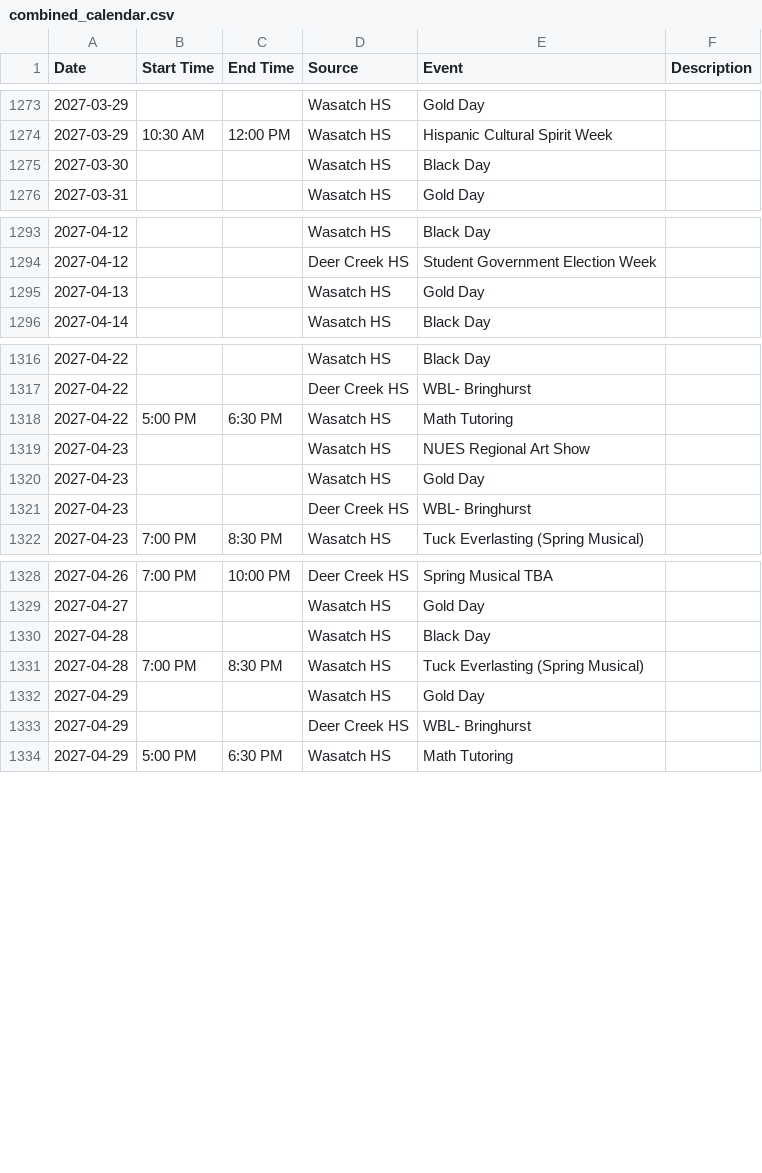
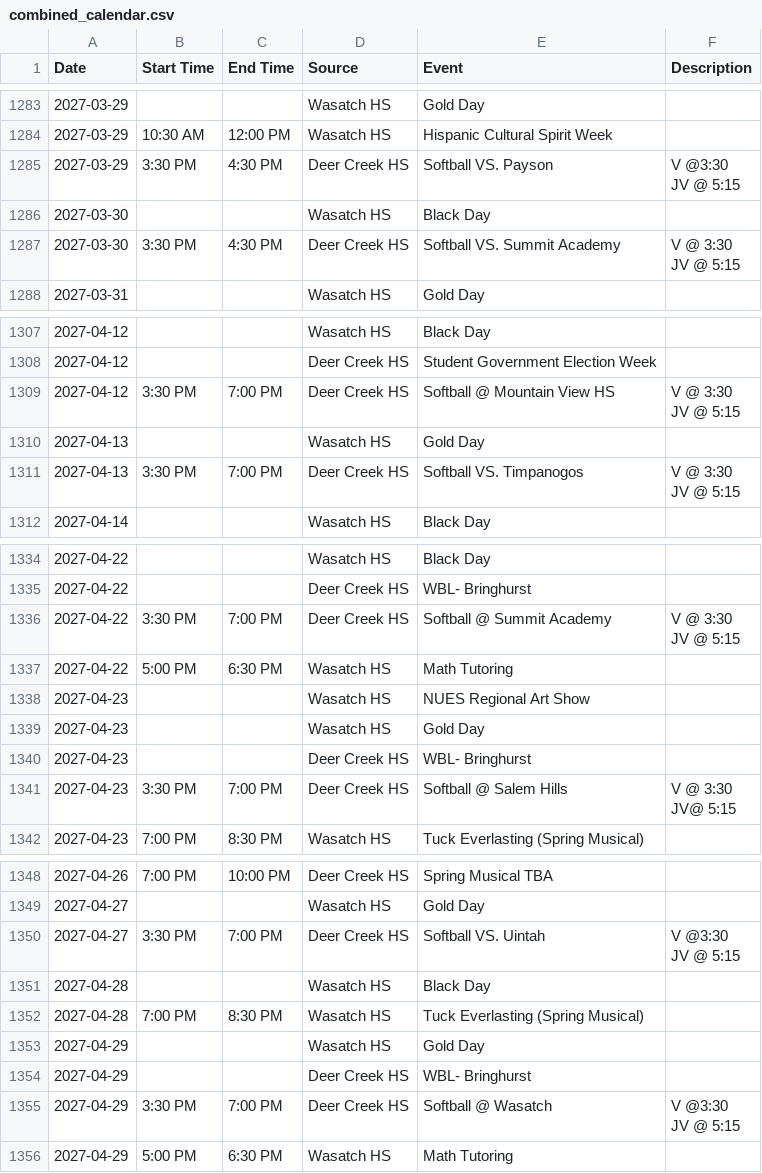
Before and after one commit to rmawhinney12/DK-Calendar, a CSV file: combined_calendar.csv, drawn as a sheet; only a part is shown, gaps mark what is left out; ↵ is a line break in a cell; the diff covers the shown part only; the diff names each change by its address in the sheet, - before the commit and + after, or states it on an @@ line.

```diff
--- a/combined_calendar.csv
+++ b/combined_calendar.csv
+row 1285: 2027-03-29 | 3:30 PM | 4:30 PM | Deer Creek HS | Softball VS. Payson | V @3:30 ↵ JV @ 5:15
+row 1287: 2027-03-30 | 3:30 PM | 4:30 PM | Deer Creek HS | Softball VS. Summit Academy | V @ 3:30 ↵ JV @ 5:15
+row 1309: 2027-04-12 | 3:30 PM | 7:00 PM | Deer Creek HS | Softball @ Mountain View HS | V @ 3:30 ↵ JV @ 5:15
+row 1311: 2027-04-13 | 3:30 PM | 7:00 PM | Deer Creek HS | Softball VS. Timpanogos | V @ 3:30 ↵ JV @ 5:15
+row 1336: 2027-04-22 | 3:30 PM | 7:00 PM | Deer Creek HS | Softball @ Summit Academy | V @ 3:30 ↵ JV @ 5:15
+row 1341: 2027-04-23 | 3:30 PM | 7:00 PM | Deer Creek HS | Softball @ Salem Hills | V @ 3:30 ↵ JV@ 5:15
+row 1350: 2027-04-27 | 3:30 PM | 7:00 PM | Deer Creek HS | Softball VS. Uintah | V @3:30 ↵ JV @ 5:15
+row 1355: 2027-04-29 | 3:30 PM | 7:00 PM | Deer Creek HS | Softball @ Wasatch | V @3:30 ↵ JV @ 5:15
```
Also changed, not shown: 16 added rows elsewhere in this file, deer_creek_vega_calendar.csv, wasatch_vega_calendar.csv, 1 other file.
